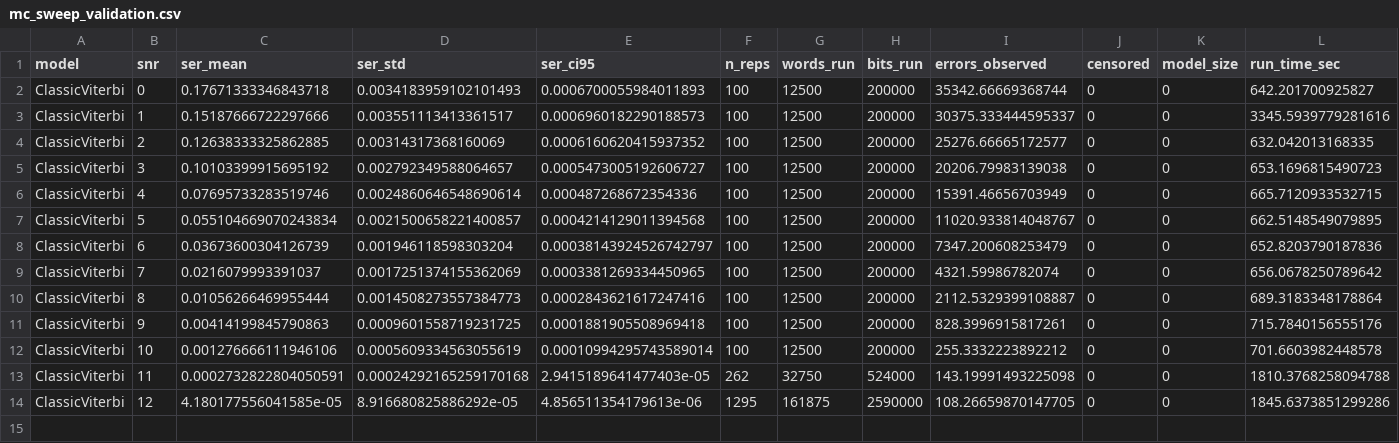
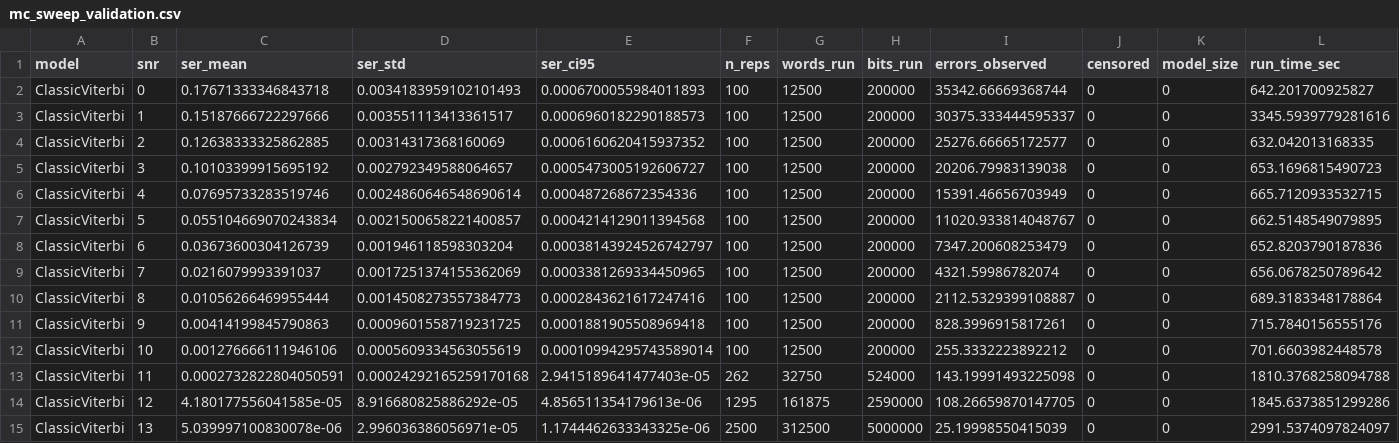
Before and after one commit to Gilzuk/viterbitransformed, a CSV file: Results/metrics/mc_sweep_validation.csv, drawn as a sheet.

```diff
--- a/Results/metrics/mc_sweep_validation.csv
+++ b/Results/metrics/mc_sweep_validation.csv
@@ -14 +14,2 @@ ClassicViterbi,11,0.0002732822804050591,0.00024292165259170168,2.941518964147740
 ClassicViterbi,12,4.180177556041585e-05,8.916680825886292e-05,4.856511354179613e-06,1295,161875,2590000,108.26659870147705,0,0,1845.6373851299286
+ClassicViterbi,13,5.039997100830078e-06,2.996036386056971e-05,1.1744462633343325e-06,2500,312500,5000000,25.19998550415039,0,0,2991.5374097824097
```
